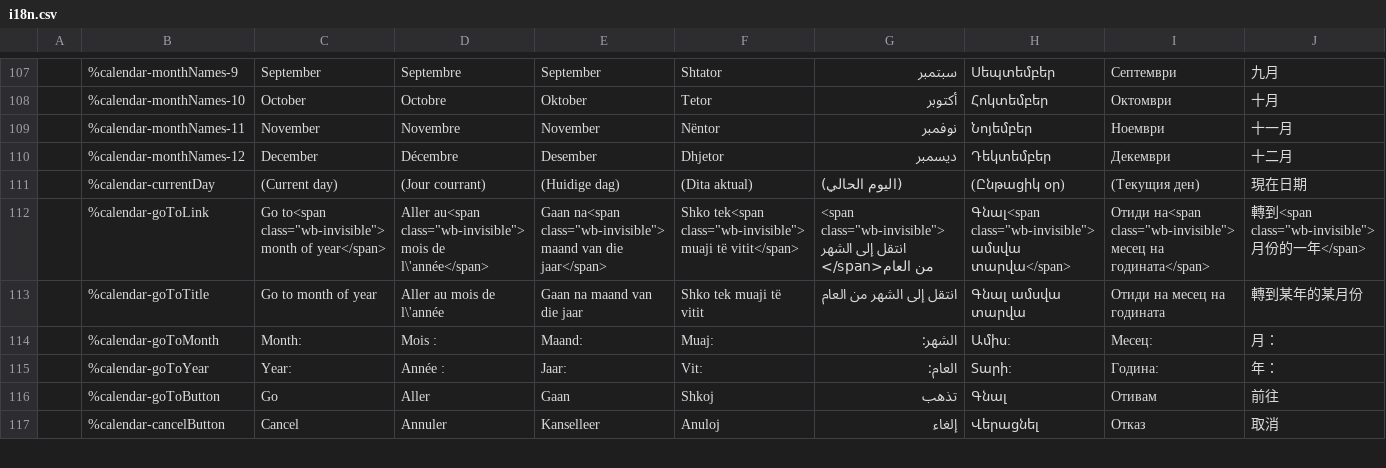
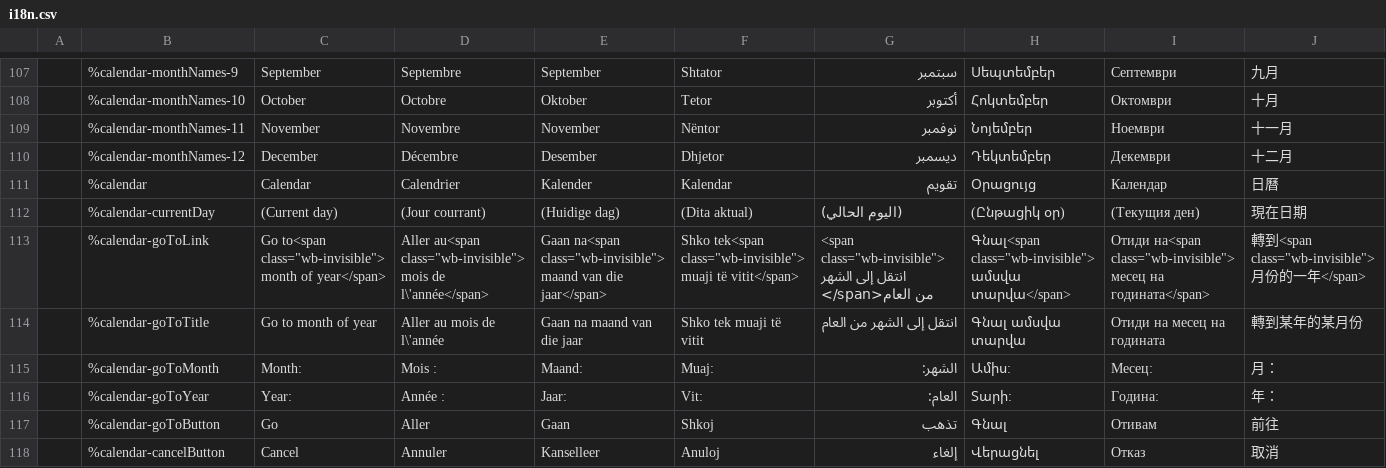
Before and after one commit to wet-boew/wet-boew-xsl, a CSV file: src/js/i18n/i18n.csv, drawn as a sheet; only a part is shown, gaps mark what is left out; rows hold the shown columns only; the diff names each change by its address in the sheet, - before the commit and + after, or states it on an @@ line.

```diff
--- a/src/js/i18n/i18n.csv
+++ b/src/js/i18n/i18n.csv
+row 111:  | %calendar | Calendar | Calendrier | Kalender | Kalendar | تقويم | Օրացույց | Календар | 日曆
```
Also changed, not shown: 11 other files.
